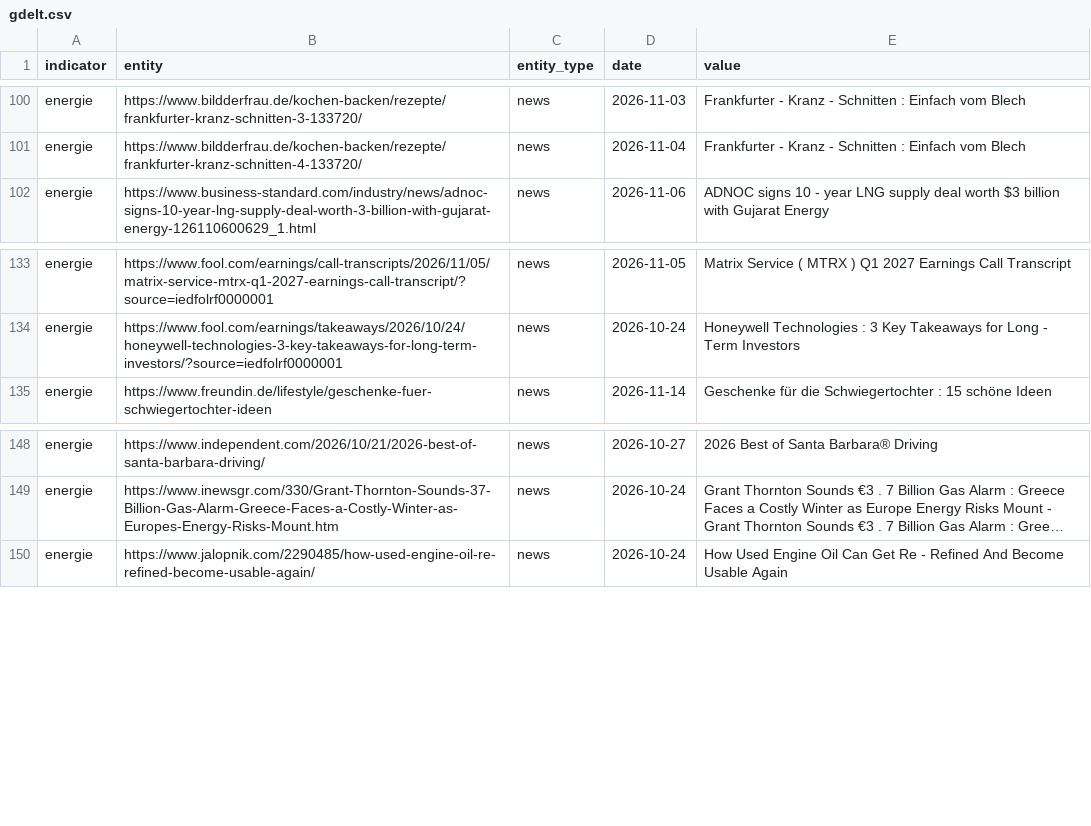
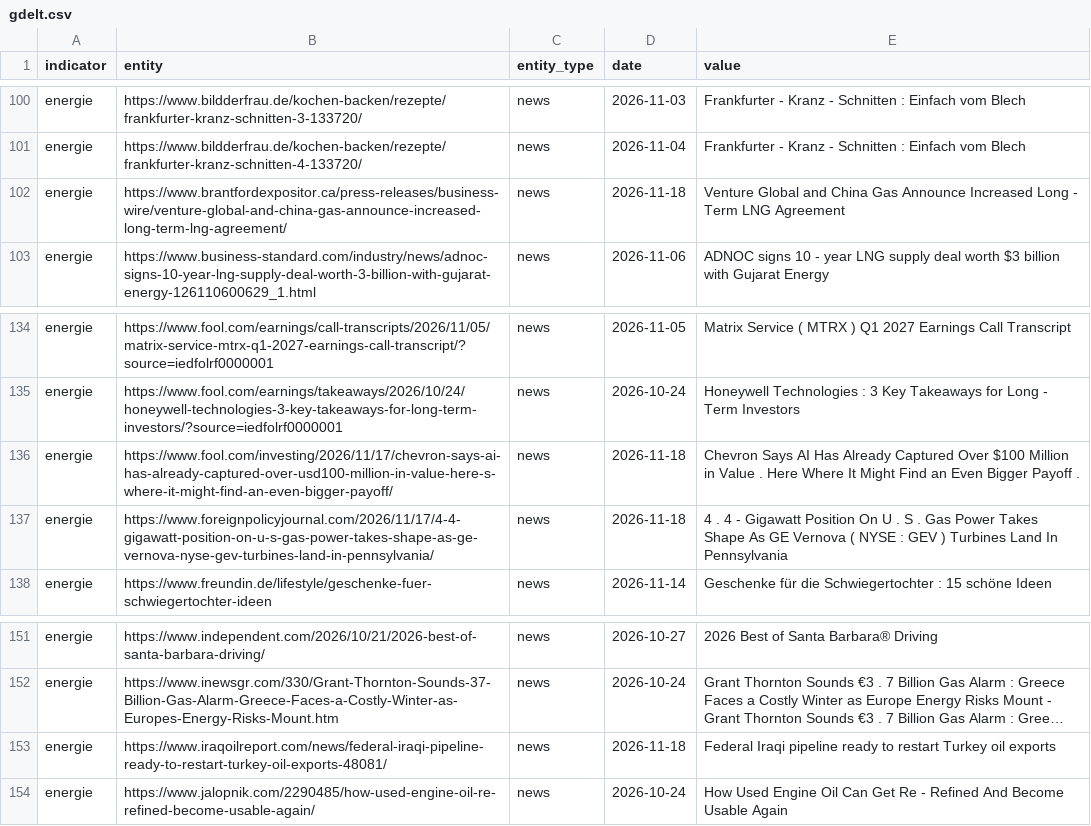
Before and after one commit to Delta6616/OneWorldInitiative, a CSV file: data/gdelt.csv, drawn as a sheet; only a part is shown, gaps mark what is left out; long unchanged cells end in …; the diff names each change by its address in the sheet, - before the commit and + after, or states it on an @@ line.

```diff
--- a/data/gdelt.csv
+++ b/data/gdelt.csv
+row 102: energie | https://www.brantfordexpositor.ca/press-releases/business-wire/venture-global-and-china-gas-announce-increased-long-term-lng-agreement/ | news | 2026-11-18 | Venture Global and China Gas Announce Increased Long - Term LNG Agreement
+row 136: energie | https://www.fool.com/investing/2026/11/17/chevron-says-ai-has-already-captured-over-usd100-million-in-value-here-s-where-it-might-find-an-even-bigger-payoff/ | news | 2026-11-18 | Chevron Says AI Has Already Captured Over $100 Million in Value . Here Where It Might Find an Even Bigger Payoff .
+row 137: energie | https://www.foreignpolicyjournal.com/2026/11/17/4-4-gigawatt-position-on-u-s-gas-power-takes-shape-as-ge-vernova-nyse-gev-turbines-land-in-pennsylvania/ | news | 2026-11-18 | 4 . 4 - Gigawatt Position On U . S . Gas Power Takes Shape As GE Vernova ( NYSE : GEV ) Turbines Land In Pennsylvania
+row 153: energie | https://www.iraqoilreport.com/news/federal-iraqi-pipeline-ready-to-restart-turkey-oil-exports-48081/ | news | 2026-11-18 | Federal Iraqi pipeline ready to restart Turkey oil exports
```
Also changed, not shown: 6 other files.
